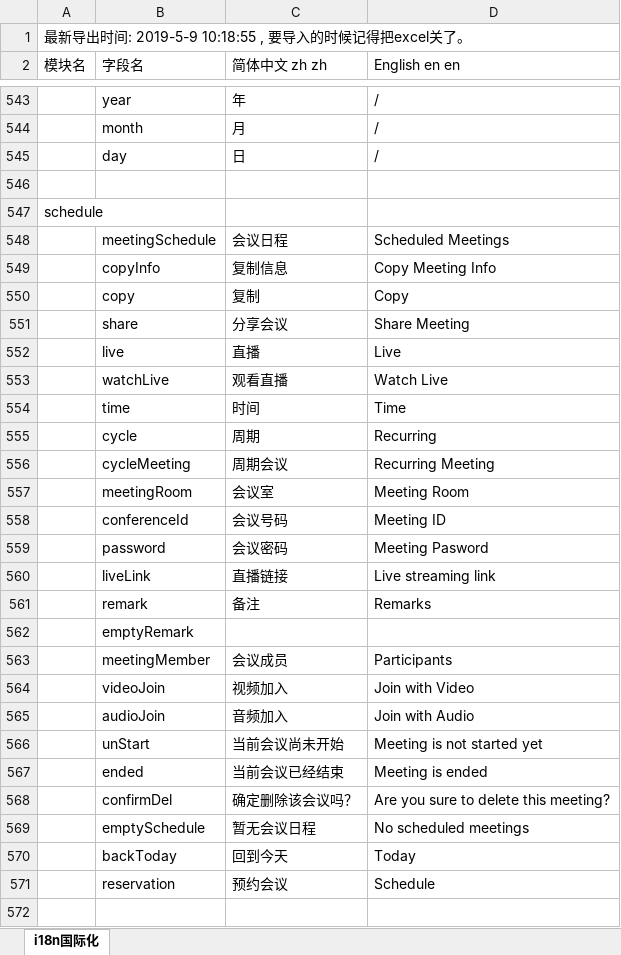
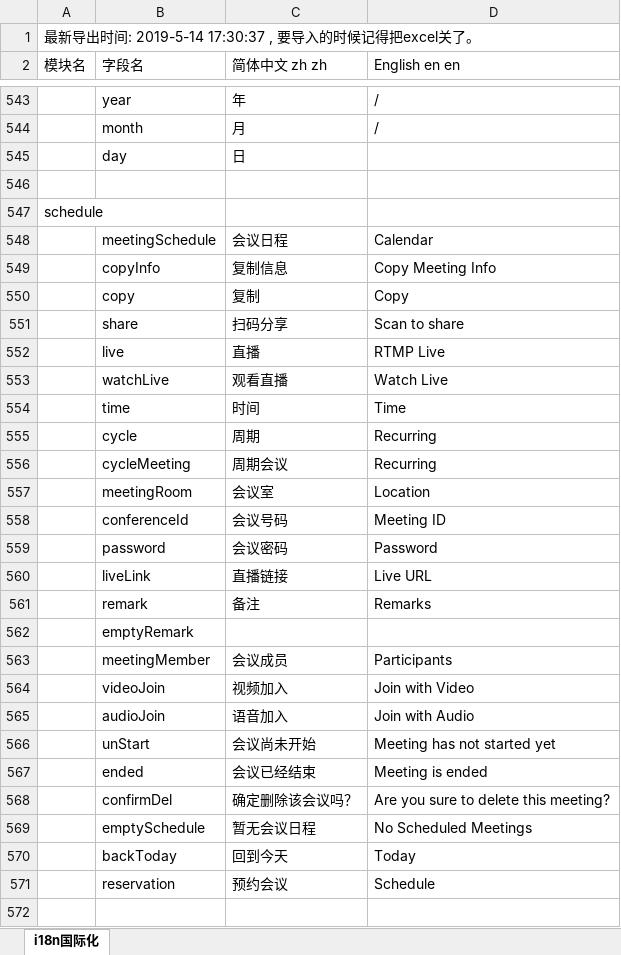
Before and after one commit to zeng450026937/vcd-h5, an Excel workbook: src/renderer/i18n/result.xlsx, sheet i18n国际化, drawn as a sheet; only a part is shown, gaps mark what is left out; values as stored, in another font and other column widths than the file's, no borders; the diff covers the shown part only; the diff names each change by its address in the sheet, - before the commit and + after, or states it on an @@ line.

```diff
--- a/src/renderer/i18n/result.xlsx (sheet i18n国际化)
+++ b/src/renderer/i18n/result.xlsx (sheet i18n国际化)
-A1 (模块名): …出时间: 2019-5-9 10:18:55 , 要导入…
+A1 (模块名): …出时间: 2019-5-14 17:30:37 , 要导入…
-D545 (English en en): /
+D545 (English en en): (empty)
-D548 (English en en): Scheduled Meetings
+D548 (English en en): Calendar
-C551 (简体中文 zh zh): 分享会议
+C551 (简体中文 zh zh): 扫码分享
-D551 (English en en): Share Meeting
+D551 (English en en): Scan to share
-D552 (English en en): Live
+D552 (English en en): RTMP Live
-D556 (English en en): Recurring Meeting
+D556 (English en en): Recurring
-D557 (English en en): Meeting Room
+D557 (English en en): Location
-D559 (English en en): Meeting Pasword
+D559 (English en en): Password
-D560 (English en en): Live streaming link
+D560 (English en en): Live URL
-C565 (简体中文 zh zh): 音频加入
+C565 (简体中文 zh zh): 语音加入
-C566 (简体中文 zh zh): 当前会议尚未开始
+C566 (简体中文 zh zh): 会议尚未开始
-D566 (English en en): Meeting is not started yet
+D566 (English en en): Meeting has not started yet
-C567 (简体中文 zh zh): 当前会议已经结束
+C567 (简体中文 zh zh): 会议已经结束
-D569 (English en en): No scheduled meetings
+D569 (English en en): No Scheduled Meetings
```
Also changed, not shown: 1 added row, 1 removed row, 5 moved rows and 150 edited cells elsewhere in this sheet, 15 other files.
